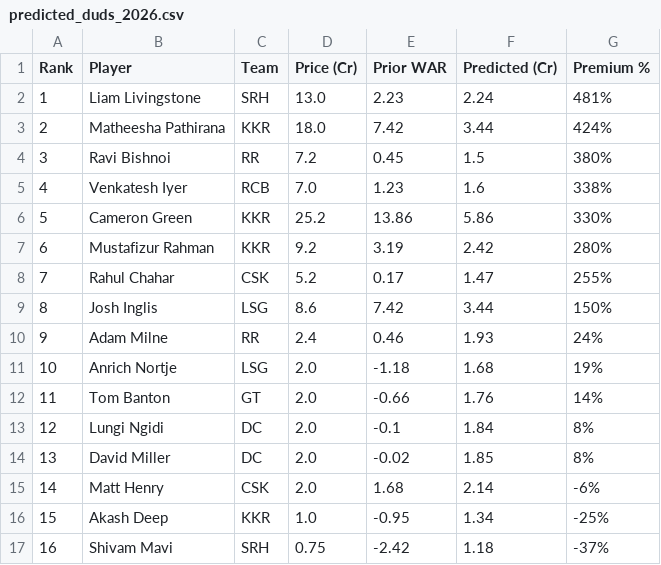
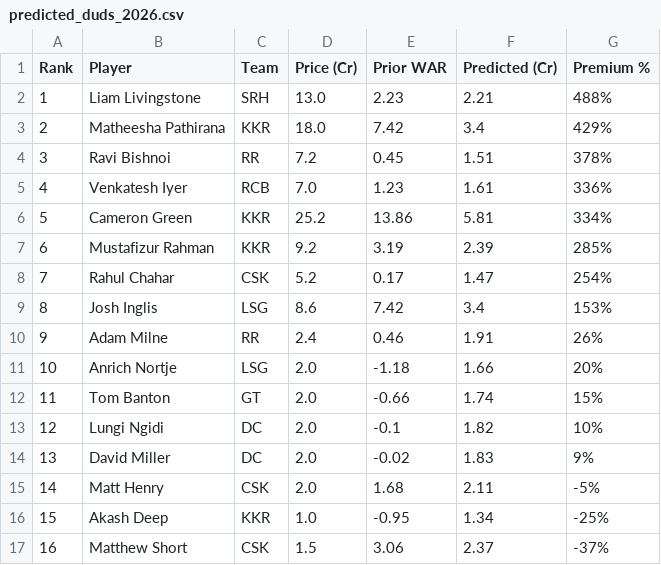
Before and after one commit to outside-edge/ipl_auction, a CSV file: data/analysis/predicted_duds_2026.csv, drawn as a sheet; only a part is shown; the diff covers the shown part only.

```diff
--- a/data/analysis/predicted_duds_2026.csv
+++ b/data/analysis/predicted_duds_2026.csv
@@ -1,17 +1,17 @@
 Rank,Player,Team,Price (Cr),Prior WAR,Predicted (Cr),Premium %
-1,Liam Livingstone,SRH,13.0,2.23,2.24,481%
-2,Matheesha Pathirana,KKR,18.0,7.42,3.44,424%
-3,Ravi Bishnoi,RR,7.2,0.45,1.5,380%
-4,Venkatesh Iyer,RCB,7.0,1.23,1.6,338%
-5,Cameron Green,KKR,25.2,13.86,5.86,330%
-6,Mustafizur Rahman,KKR,9.2,3.19,2.42,280%
-7,Rahul Chahar,CSK,5.2,0.17,1.47,255%
-8,Josh Inglis,LSG,8.6,7.42,3.44,150%
-9,Adam Milne,RR,2.4,0.46,1.93,24%
-10,Anrich Nortje,LSG,2.0,-1.18,1.68,19%
-11,Tom Banton,GT,2.0,-0.66,1.76,14%
-12,Lungi Ngidi,DC,2.0,-0.1,1.84,8%
-13,David Miller,DC,2.0,-0.02,1.85,8%
-14,Matt Henry,CSK,2.0,1.68,2.14,-6%
+1,Liam Livingstone,SRH,13.0,2.23,2.21,488%
+2,Matheesha Pathirana,KKR,18.0,7.42,3.4,429%
+3,Ravi Bishnoi,RR,7.2,0.45,1.51,378%
+4,Venkatesh Iyer,RCB,7.0,1.23,1.61,336%
+5,Cameron Green,KKR,25.2,13.86,5.81,334%
+6,Mustafizur Rahman,KKR,9.2,3.19,2.39,285%
+7,Rahul Chahar,CSK,5.2,0.17,1.47,254%
+8,Josh Inglis,LSG,8.6,7.42,3.4,153%
+9,Adam Milne,RR,2.4,0.46,1.91,26%
+10,Anrich Nortje,LSG,2.0,-1.18,1.66,20%
+11,Tom Banton,GT,2.0,-0.66,1.74,15%
+12,Lungi Ngidi,DC,2.0,-0.1,1.82,10%
+13,David Miller,DC,2.0,-0.02,1.83,9%
+14,Matt Henry,CSK,2.0,1.68,2.11,-5%
 15,Akash Deep,KKR,1.0,-0.95,1.34,-25%
-16,Shivam Mavi,SRH,0.75,-2.42,1.18,-37%
+16,Matthew Short,CSK,1.5,3.06,2.37,-37%
```
Also changed, not shown: 12 edited cells elsewhere in this file, data/analysis/worst_bets.csv, 17 other files.
